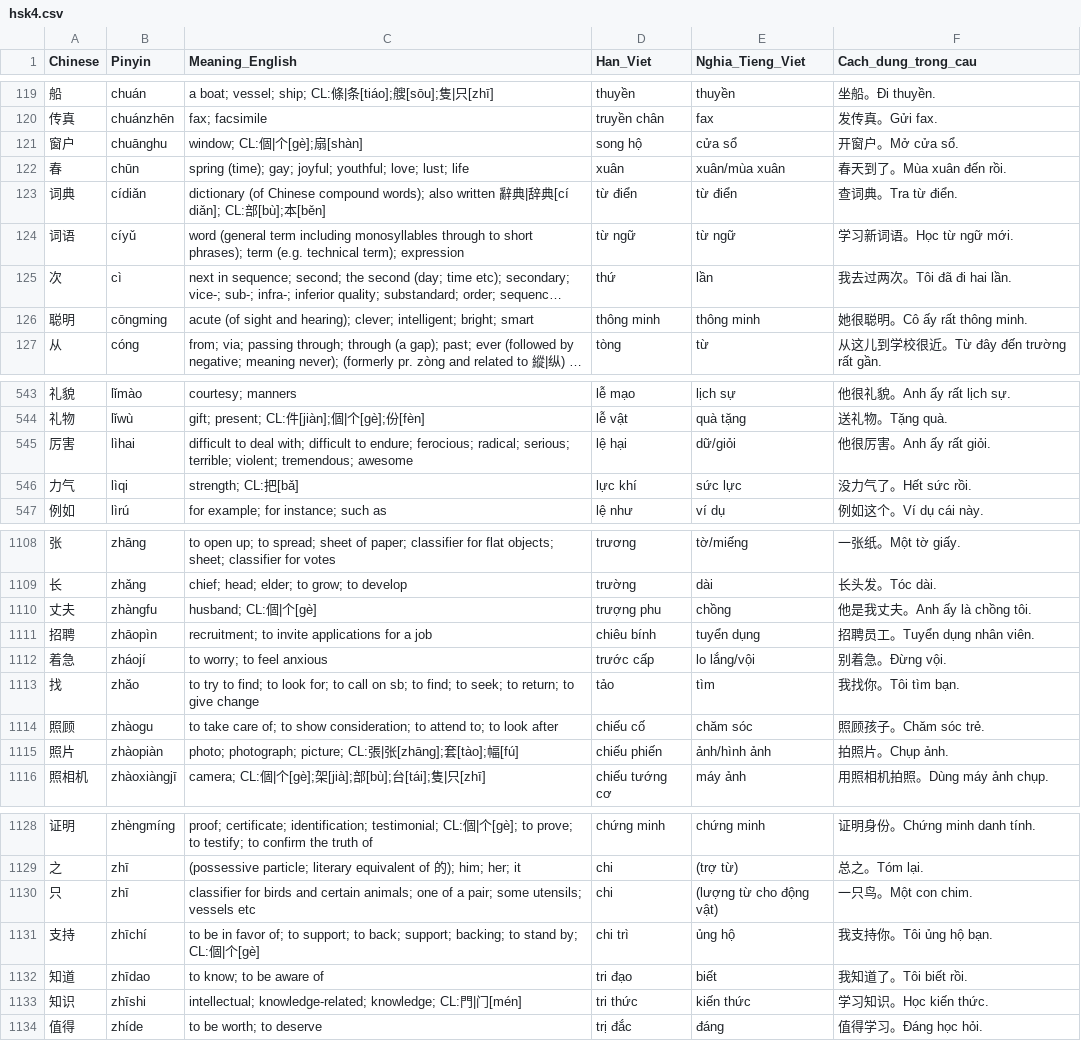
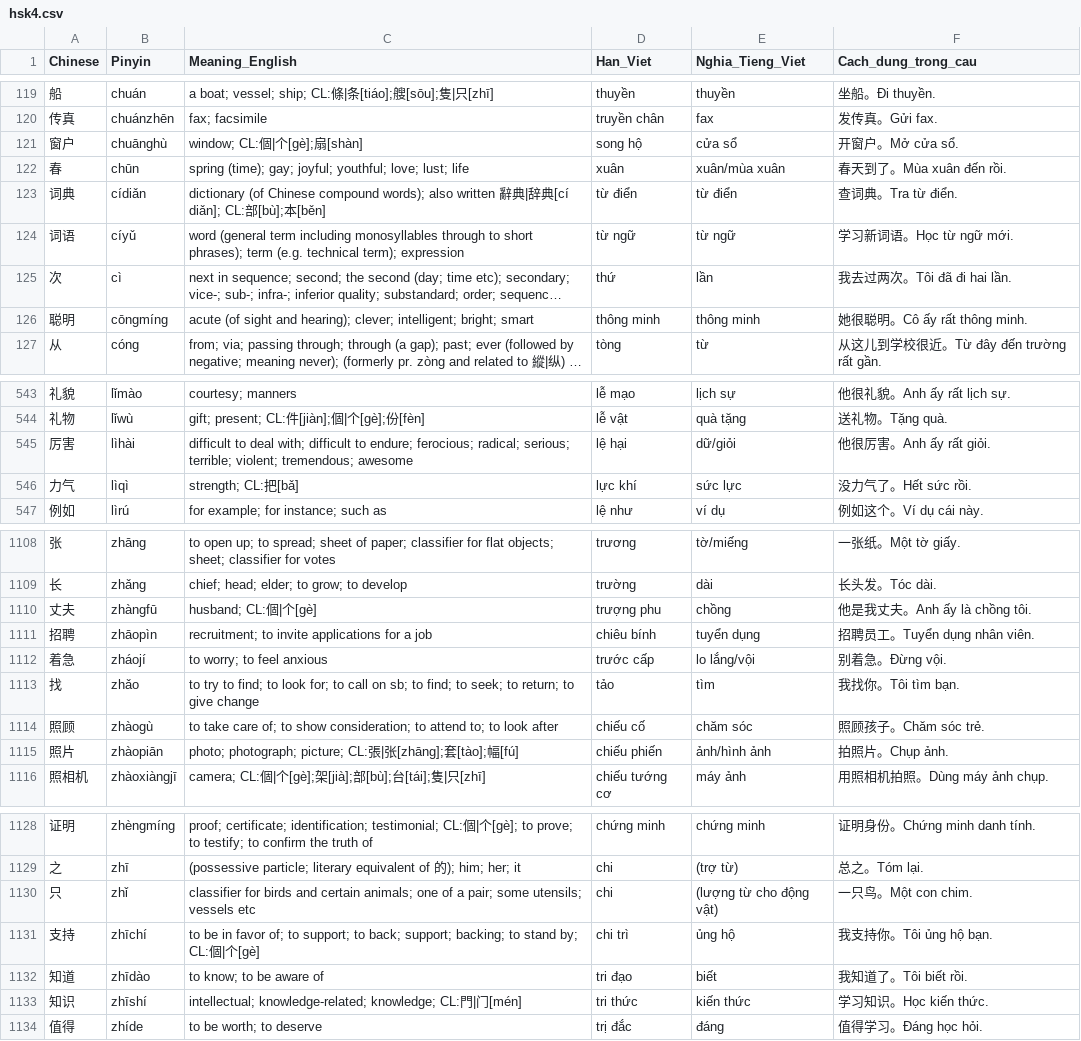
Before and after one commit to kpnn0100/chinese_learning, a CSV file: flutter_app/assets/resource/hsk4.csv, drawn as a sheet; only a part is shown, gaps mark what is left out; long unchanged cells end in …; the diff covers the shown part only; the diff names each change by its address in the sheet, - before the commit and + after, or states it on an @@ line.

```diff
--- a/flutter_app/assets/resource/hsk4.csv
+++ b/flutter_app/assets/resource/hsk4.csv
-B121 (Pinyin): chuānghu
+B121 (Pinyin): chuānghù
-B126 (Pinyin): cōngming
+B126 (Pinyin): cōngmíng
-B545 (Pinyin): lìhai
+B545 (Pinyin): lìhài
-B546 (Pinyin): lìqi
+B546 (Pinyin): lìqì
-B1110 (Pinyin): zhàngfu
+B1110 (Pinyin): zhàngfū
-B1114 (Pinyin): zhàogu
+B1114 (Pinyin): zhàogù
-B1115 (Pinyin): zhàopiàn
+B1115 (Pinyin): zhàopiān
-B1130 (Pinyin): zhī
+B1130 (Pinyin): zhǐ
-B1132 (Pinyin): zhīdao
+B1132 (Pinyin): zhīdào
-B1133 (Pinyin): zhīshi
+B1133 (Pinyin): zhīshí
```
Also changed, not shown: 84 edited cells elsewhere in this file, flutter_app/assets/resource/hsk5.csv, flutter_app/assets/resource/hsk6.csv, 9 other files.
